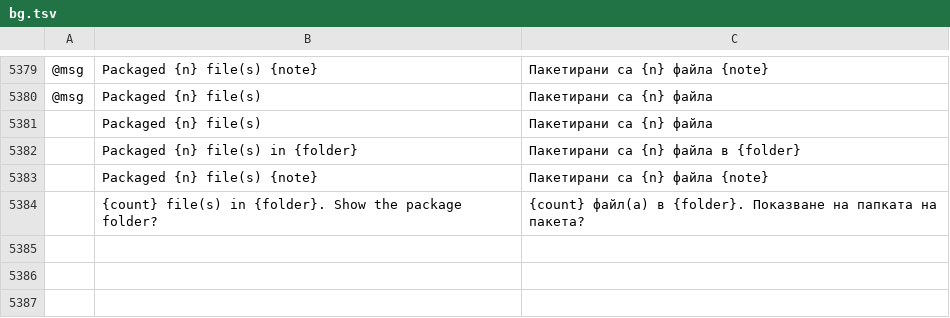
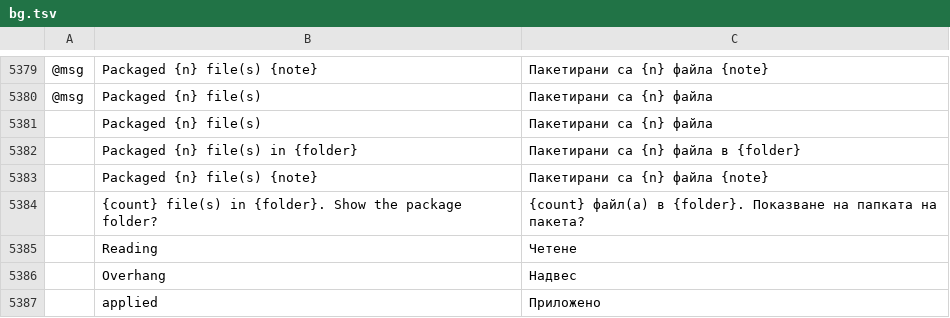
Before and after one commit to Daiduong/vectorcraft, a TSV file: crates/ui-egui/src/i18n/bg.tsv, drawn as a sheet; only a part is shown, gaps mark what is left out; the diff names each change by its address in the sheet, - before the commit and + after, or states it on an @@ line.

```diff
--- a/crates/ui-egui/src/i18n/bg.tsv
+++ b/crates/ui-egui/src/i18n/bg.tsv
+row 5385:  | Reading | Четене
+row 5386:  | Overhang | Надвес
+row 5387:  | applied | Приложено
```
Also changed, not shown: crates/ui-egui/src/i18n/el.tsv, crates/ui-egui/src/i18n/ka.tsv, 21 other files.
